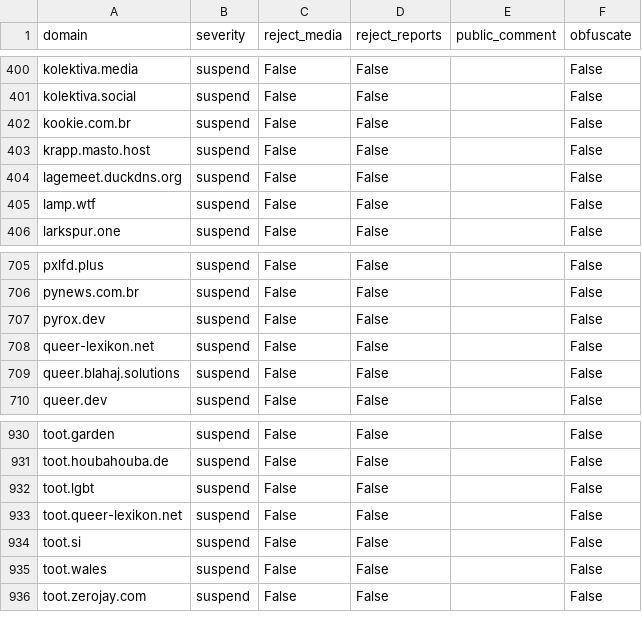
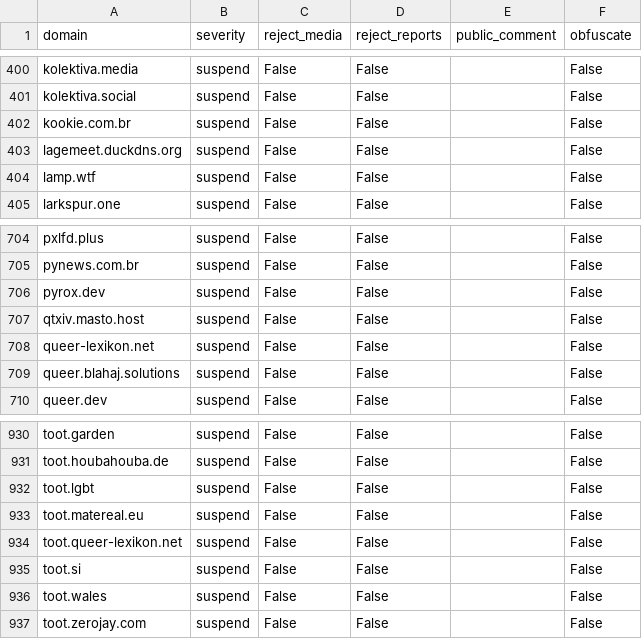
Before and after one commit to kromonos/fedi-health, a CSV file: _unified_tier3_blocklist.csv, drawn as a sheet; only a part is shown, gaps mark what is left out.

```diff
--- a/_unified_tier3_blocklist.csv
+++ b/_unified_tier3_blocklist.csv
@@ -402,3 +402,2 @@ kolektiva.social,suspend,False,False,,False
 kookie.com.br,suspend,False,False,,False
-krapp.masto.host,suspend,False,False,,False
 lagemeet.duckdns.org,suspend,False,False,,False
@@ -707,2 +706,3 @@ pynews.com.br,suspend,False,False,,False
 pyrox.dev,suspend,False,False,,False
+qtxiv.masto.host,suspend,False,False,,False
 queer-lexikon.net,suspend,False,False,,False
@@ -932,2 +932,3 @@ toot.houbahouba.de,suspend,False,False,,False
 toot.lgbt,suspend,False,False,,False
+toot.matereal.eu,suspend,False,False,,False
 toot.queer-lexikon.net,suspend,False,False,,False
```
Also changed, not shown: _unified_tier1_blocklist.csv, _unified_tier2_blocklist.csv.
